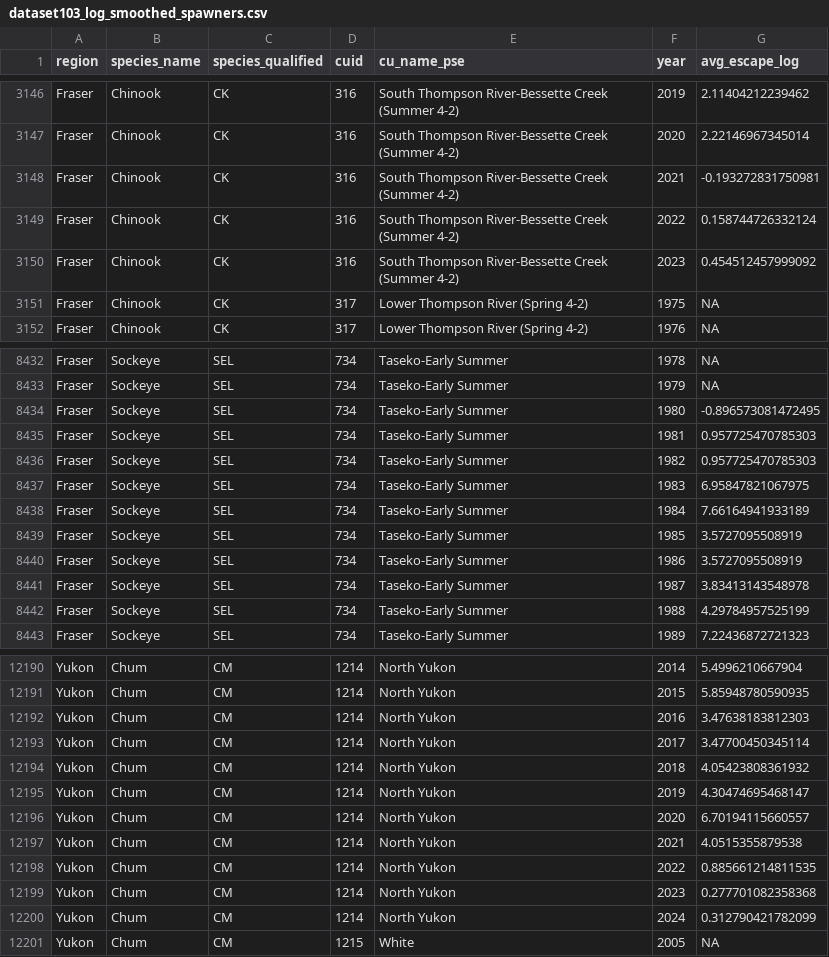
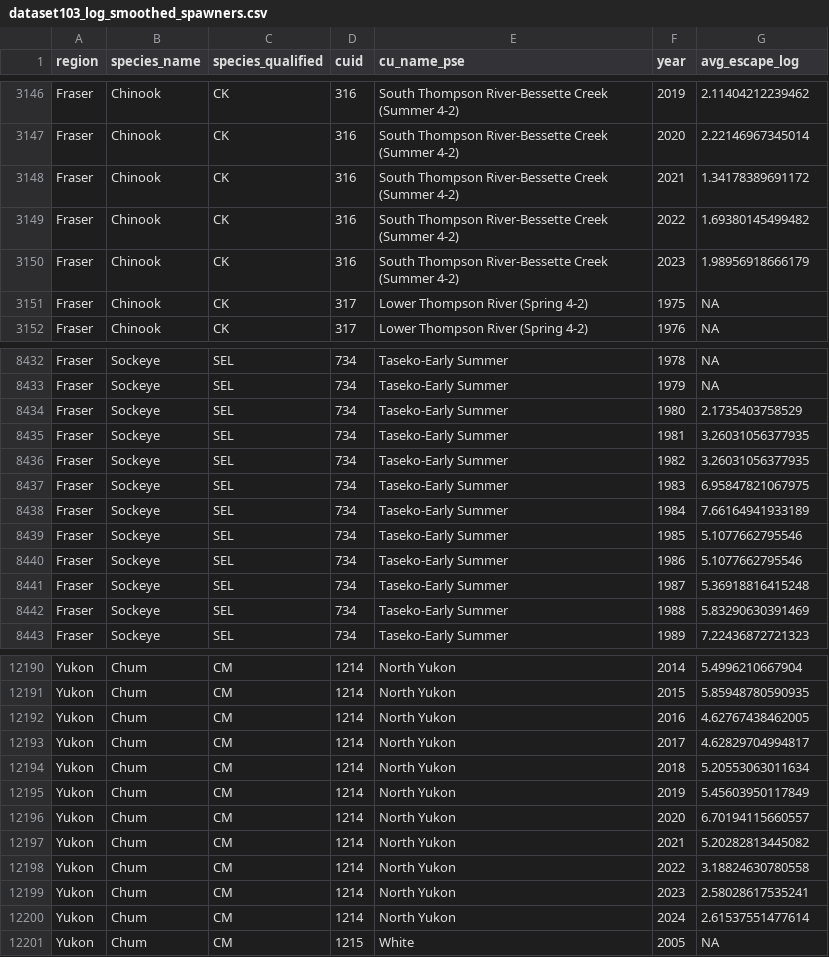
Before and after one commit to salmonwatersheds/population-indicators, a CSV file: trends/output/dataset103_log_smoothed_spawners.csv, drawn as a sheet; only a part is shown, gaps mark what is left out; the diff covers the shown part only.

```diff
--- a/trends/output/dataset103_log_smoothed_spawners.csv
+++ b/trends/output/dataset103_log_smoothed_spawners.csv
@@ -3147,5 +3147,5 @@
 "Fraser","Chinook","CK",316,"South Thompson River-Bessette Creek (Summer 4-2)",2020,2.22146967345014
-"Fraser","Chinook","CK",316,"South Thompson River-Bessette Creek (Summer 4-2)",2021,-0.193272831750981
-"Fraser","Chinook","CK",316,"South Thompson River-Bessette Creek (Summer 4-2)",2022,0.158744726332124
-"Fraser","Chinook","CK",316,"South Thompson River-Bessette Creek (Summer 4-2)",2023,0.454512457999092
+"Fraser","Chinook","CK",316,"South Thompson River-Bessette Creek (Summer 4-2)",2021,1.34178389691172
+"Fraser","Chinook","CK",316,"South Thompson River-Bessette Creek (Summer 4-2)",2022,1.69380145499482
+"Fraser","Chinook","CK",316,"South Thompson River-Bessette Creek (Summer 4-2)",2023,1.98956918666179
 "Fraser","Chinook","CK",317,"Lower Thompson River (Spring 4-2)",1975,NA
@@ -8433,11 +8433,11 @@
 "Fraser","Sockeye","SEL",734,"Taseko-Early Summer",1979,NA
-"Fraser","Sockeye","SEL",734,"Taseko-Early Summer",1980,-0.896573081472495
-"Fraser","Sockeye","SEL",734,"Taseko-Early Summer",1981,0.957725470785303
-"Fraser","Sockeye","SEL",734,"Taseko-Early Summer",1982,0.957725470785303
+"Fraser","Sockeye","SEL",734,"Taseko-Early Summer",1980,2.1735403758529
+"Fraser","Sockeye","SEL",734,"Taseko-Early Summer",1981,3.26031056377935
+"Fraser","Sockeye","SEL",734,"Taseko-Early Summer",1982,3.26031056377935
 "Fraser","Sockeye","SEL",734,"Taseko-Early Summer",1983,6.95847821067975
 "Fraser","Sockeye","SEL",734,"Taseko-Early Summer",1984,7.66164941933189
-"Fraser","Sockeye","SEL",734,"Taseko-Early Summer",1985,3.5727095508919
-"Fraser","Sockeye","SEL",734,"Taseko-Early Summer",1986,3.5727095508919
-"Fraser","Sockeye","SEL",734,"Taseko-Early Summer",1987,3.83413143548978
-"Fraser","Sockeye","SEL",734,"Taseko-Early Summer",1988,4.29784957525199
+"Fraser","Sockeye","SEL",734,"Taseko-Early Summer",1985,5.1077662795546
+"Fraser","Sockeye","SEL",734,"Taseko-Early Summer",1986,5.1077662795546
+"Fraser","Sockeye","SEL",734,"Taseko-Early Summer",1987,5.36918816415248
+"Fraser","Sockeye","SEL",734,"Taseko-Early Summer",1988,5.83290630391469
 "Fraser","Sockeye","SEL",734,"Taseko-Early Summer",1989,7.22436872721323
@@ -12191,11 +12191,11 @@
 "Yukon","Chum","CM",1214,"North Yukon",2015,5.85948780590935
-"Yukon","Chum","CM",1214,"North Yukon",2016,3.47638183812303
-"Yukon","Chum","CM",1214,"North Yukon",2017,3.47700450345114
-"Yukon","Chum","CM",1214,"North Yukon",2018,4.05423808361932
-"Yukon","Chum","CM",1214,"North Yukon",2019,4.30474695468147
+"Yukon","Chum","CM",1214,"North Yukon",2016,4.62767438462005
+"Yukon","Chum","CM",1214,"North Yukon",2017,4.62829704994817
+"Yukon","Chum","CM",1214,"North Yukon",2018,5.20553063011634
+"Yukon","Chum","CM",1214,"North Yukon",2019,5.45603950117849
 "Yukon","Chum","CM",1214,"North Yukon",2020,6.70194115660557
-"Yukon","Chum","CM",1214,"North Yukon",2021,4.0515355879538
-"Yukon","Chum","CM",1214,"North Yukon",2022,0.885661214811535
-"Yukon","Chum","CM",1214,"North Yukon",2023,0.277701082358368
-"Yukon","Chum","CM",1214,"North Yukon",2024,0.312790421782099
+"Yukon","Chum","CM",1214,"North Yukon",2021,5.20282813445082
+"Yukon","Chum","CM",1214,"North Yukon",2022,3.18824630780558
+"Yukon","Chum","CM",1214,"North Yukon",2023,2.58028617535241
+"Yukon","Chum","CM",1214,"North Yukon",2024,2.61537551477614
 "Yukon","Chum","CM",1215,"White",2005,NA
```
Also changed, not shown: 21 edited cells elsewhere in this file, trends/output/dataset202_allgen_trends.csv, trends/output/dataset391_threegen_trends.csv, 1 other file.
